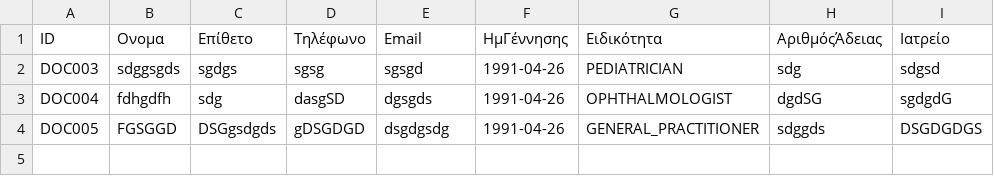
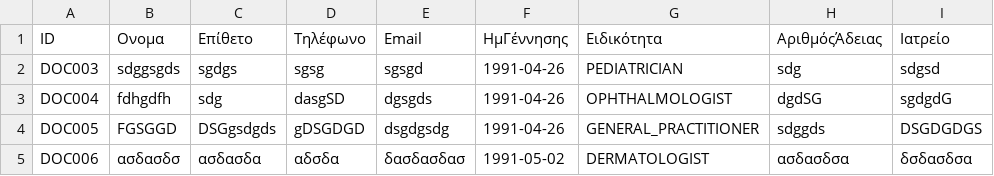
Before and after one commit to GimisLogos/CN5004, a CSV file: data/doctors.csv, drawn as a sheet; the diff names each change by its address in the sheet, - before the commit and + after, or states it on an @@ line.

```diff
--- a/data/doctors.csv
+++ b/data/doctors.csv
+row 5: DOC006 | ασδασδσ | ασδασδα | αδσδα | δασδασδασ | 1991-05-02 | DERMATOLOGIST | ασδασδσα | δσδασδσα
```
Also changed, not shown: data/patients.csv, 11 other files.
